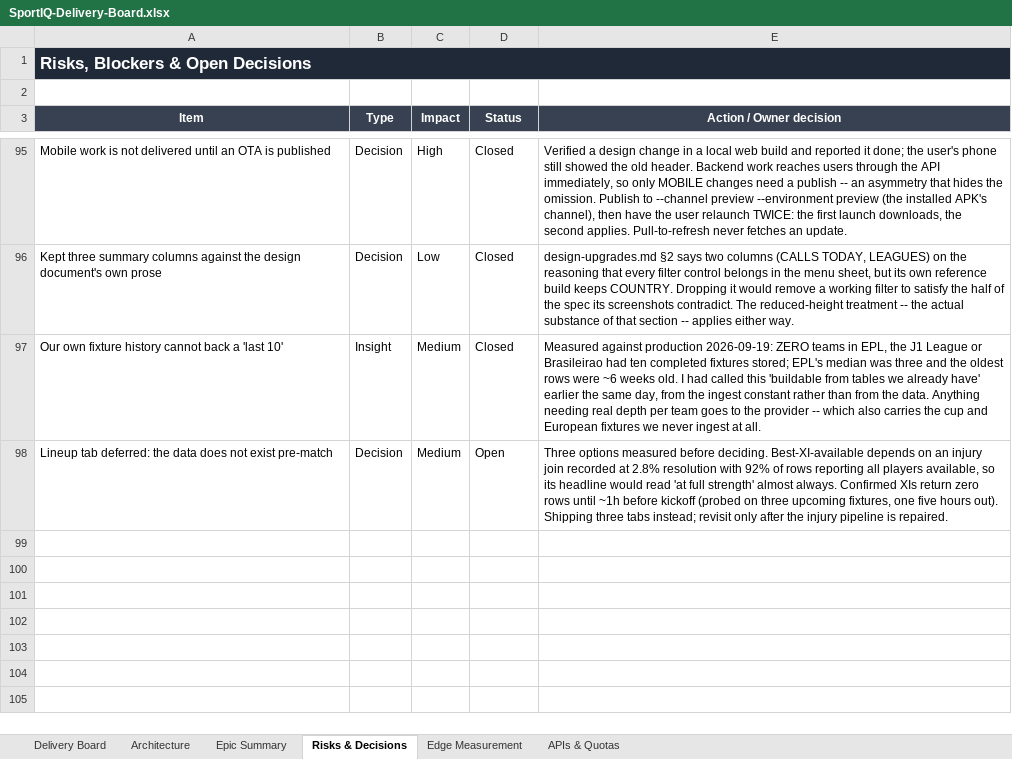
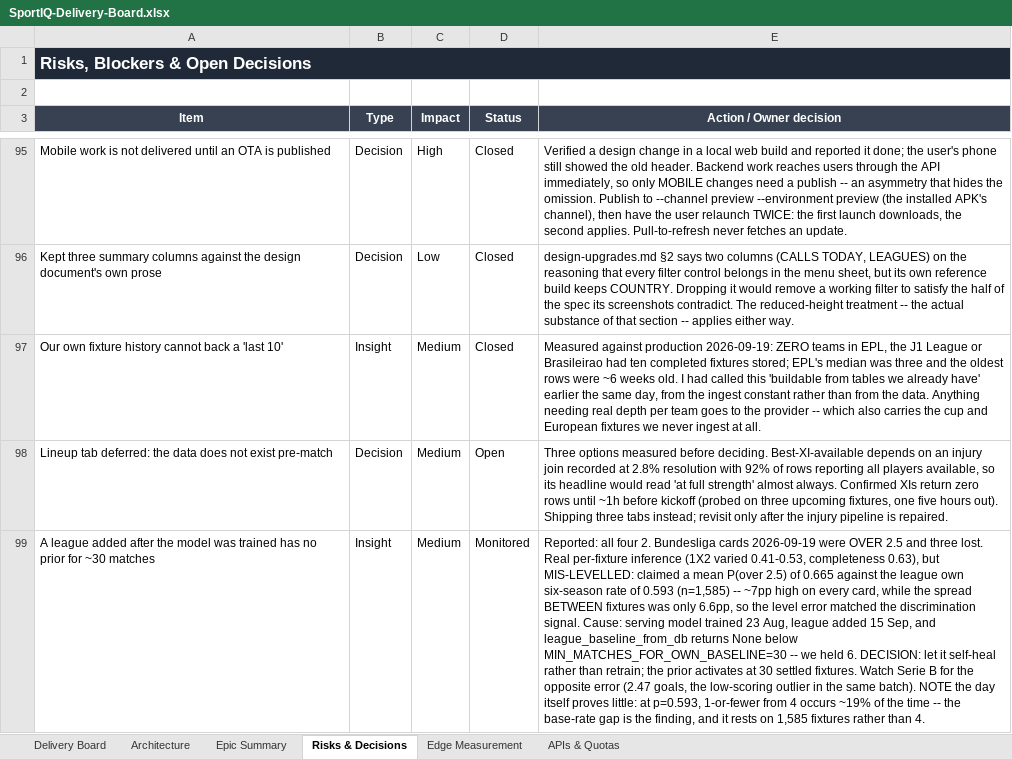
Before and after one commit to UsangR01/sportiq, an Excel workbook: SportIQ-Delivery-Board.xlsx, sheet Risks & Decisions, drawn as a sheet; only a part is shown, gaps mark what is left out; values as stored, in another font and other column widths than the file's, no borders; the diff names each change by its address in the sheet, - before the commit and + after, or states it on an @@ line.

```diff
--- a/SportIQ-Delivery-Board.xlsx (sheet Risks & Decisions)
+++ b/SportIQ-Delivery-Board.xlsx (sheet Risks & Decisions)
+row 99: A league added after the model was trained has no prior for ~30 matches | Insight | Medium | Monitored | Reported: all four 2. Bundesliga cards 2026-09-19 were OVER 2.5 and three lost. Real per-fixture inference (1X2 varied 0.41-0.53, completeness 0.63), but MIS-LEVELLED: claimed a mean P(over 2.5) of 0.665 against the league own six-season rate of 0.593 (n=1,585) -- ~7pp high on every card, while the spread BETWEEN fixtures was only 6.6pp, so the level error matched the discrimination signal. Cause: serving model trained 23 Aug, league added 15 Sep, and league_baseline_from_db returns None below MIN_MATCHES_FOR_OWN_BASELINE=30 -- we held 6. DECISION: let it self-heal rather than retrain; the prior activates at 30 settled fixtures. Watch Serie B for the opposite error (2.47 goals, the low-scoring outlier in the same batch). NOTE the day itself proves little: at p=0.593, 1-or-fewer from 4 occurs ~19% of the time -- the base-rate gap is the finding, and it rests on 1,585 fixtures rather than 4.
```
